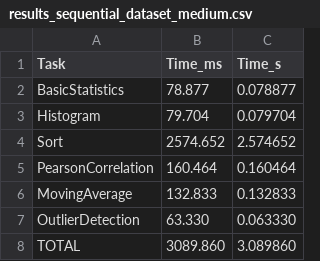
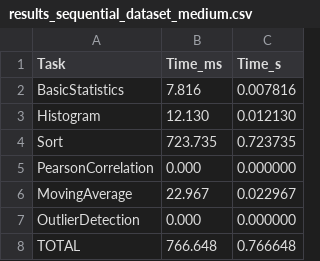
Before and after one commit to Eralithzzz/CSC580, a CSV file: results_sequential_dataset_medium.csv, drawn as a sheet.

```diff
--- a/results_sequential_dataset_medium.csv
+++ b/results_sequential_dataset_medium.csv
@@ -1,8 +1,8 @@
 Task,Time_ms,Time_s
-BasicStatistics,78.877,0.078877
-Histogram,79.704,0.079704
-Sort,2574.652,2.574652
-PearsonCorrelation,160.464,0.160464
-MovingAverage,132.833,0.132833
-OutlierDetection,63.330,0.063330
-TOTAL,3089.860,3.089860
+BasicStatistics,7.816,0.007816
+Histogram,12.130,0.012130
+Sort,723.735,0.723735
+PearsonCorrelation,0.000,0.000000
+MovingAverage,22.967,0.022967
+OutlierDetection,0.000,0.000000
+TOTAL,766.648,0.766648
```
Also changed, not shown: results_sequential_dataset_large.csv, results_sequential_dataset_small.csv, 2 other files.
